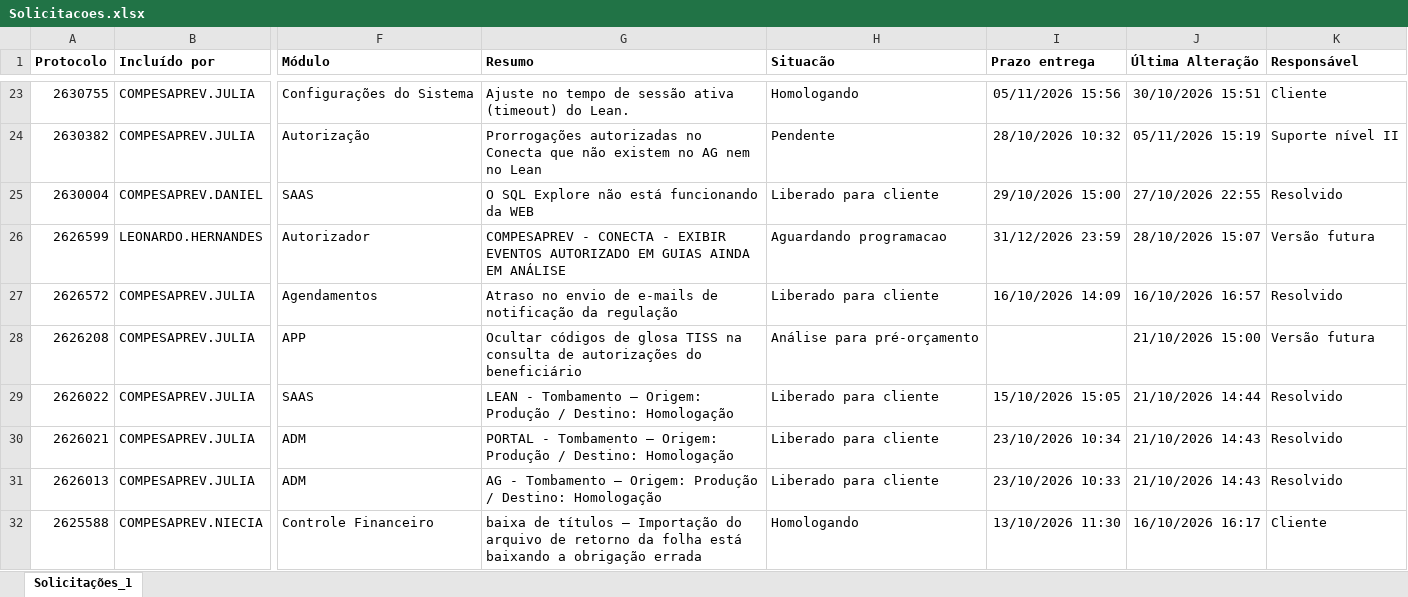
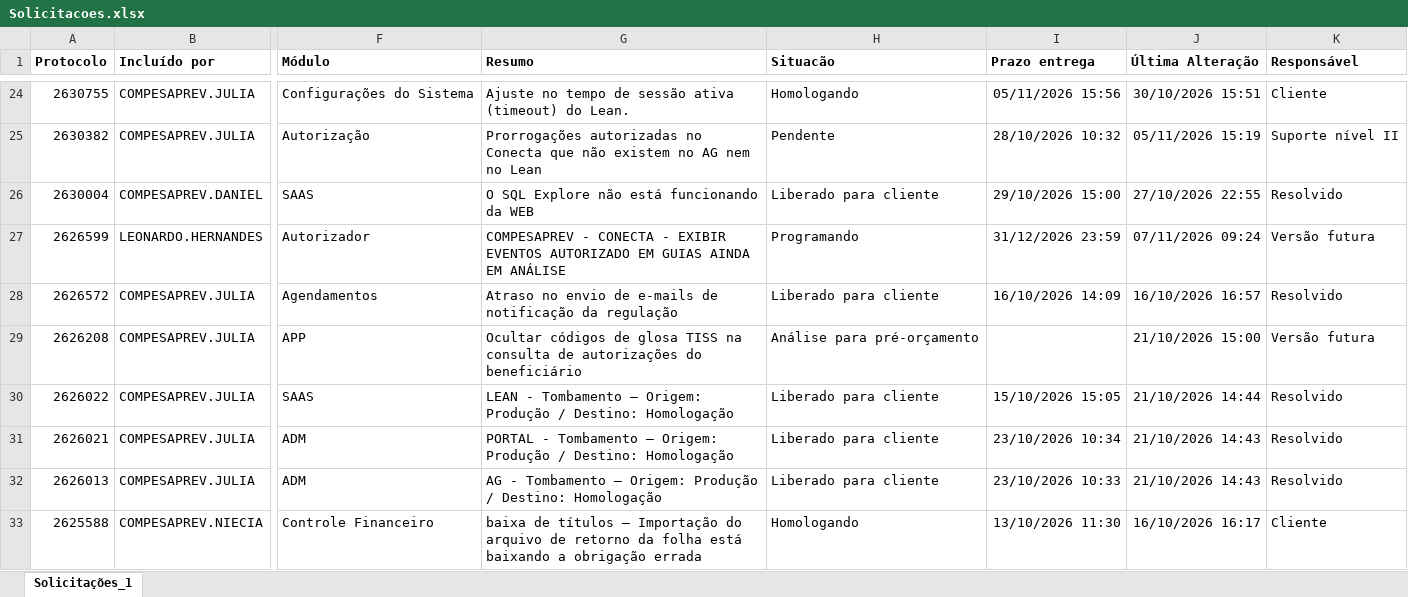
Before and after one commit to Julia-Albertim/Acompanhamento-Siscon, an Excel workbook: Solicitacoes.xlsx, sheet Solicitações_1, drawn as a sheet; only a part is shown, gaps mark what is left out; values as stored, in another font and other column widths than the file's, no borders; addresses are those after the commit; the diff covers the shown part only; the diff names each change by its address in the sheet, - before the commit and + after, or states it on an @@ line.

```diff
--- a/Solicitacoes.xlsx (sheet Solicitações_1)
+++ b/Solicitacoes.xlsx (sheet Solicitações_1)
-H27 (Situacão): Aguardando programacao
+H27 (Situacão): Programando
-J27 (Última Alteração): 28/10/2026 15:07
+J27 (Última Alteração): 07/11/2026 09:24
```
Also changed, not shown: 1 added row, 1 removed row and 29 edited cells elsewhere in this sheet, 1 other file.
